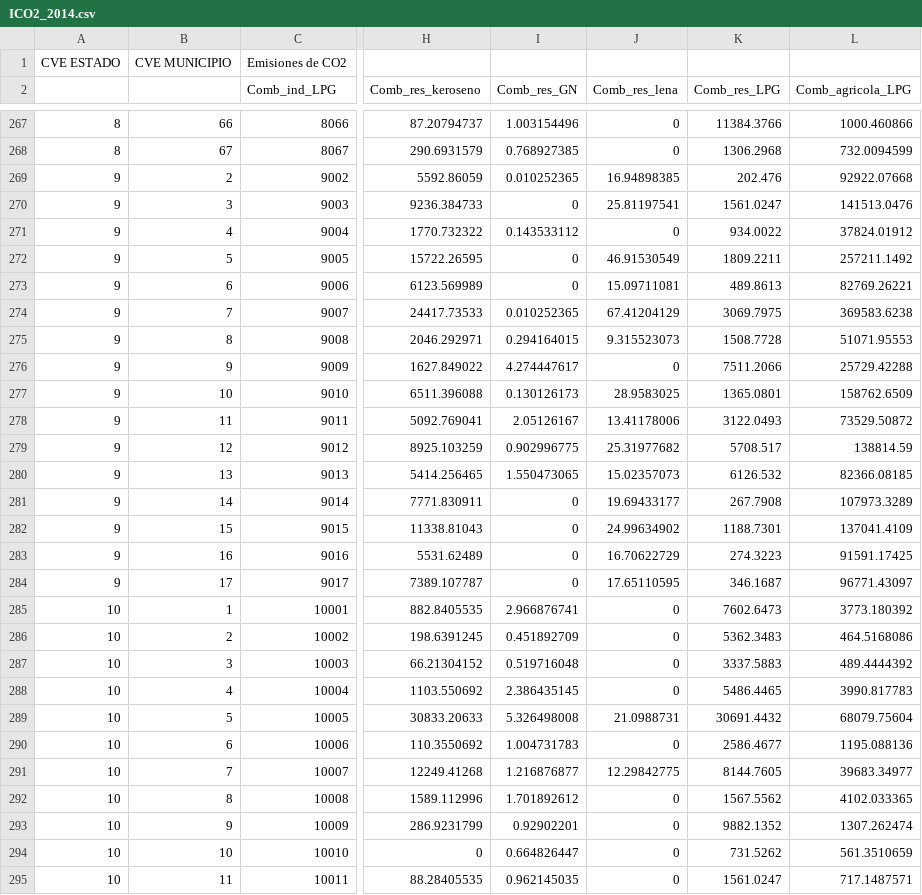
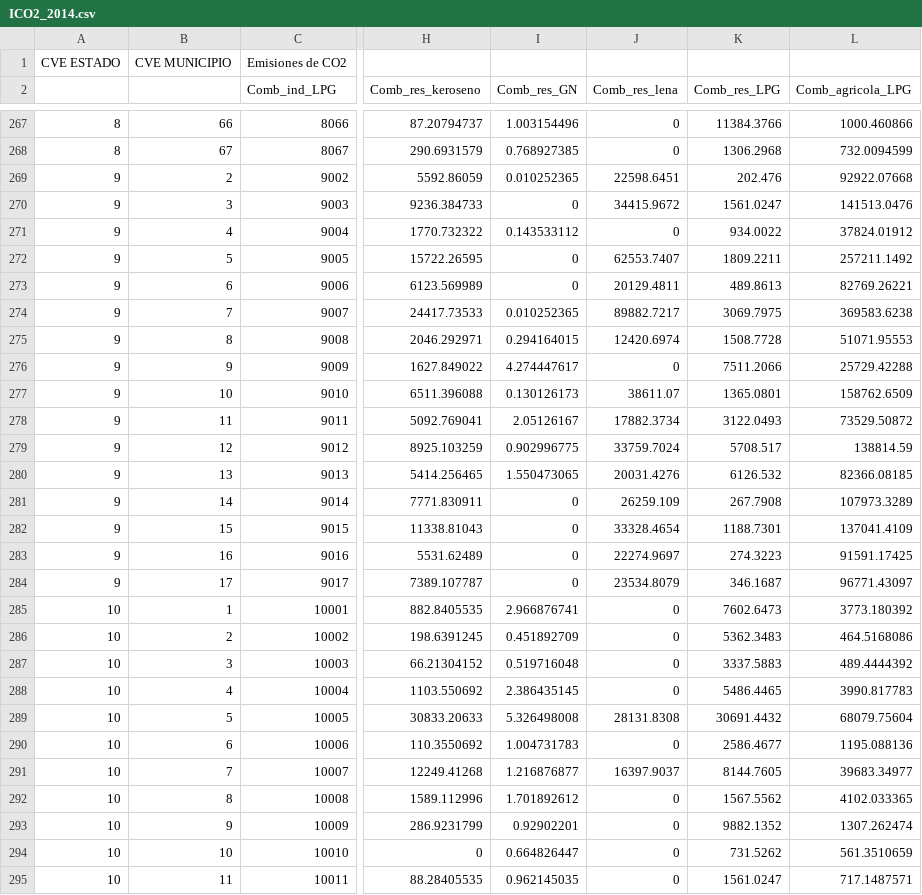
Before and after one commit to JoseAgustin/Emiss_ecaim, a CSV file: 02_aemis/ICO2_2014.csv, drawn as a sheet; only a part is shown, gaps mark what is left out; the diff covers the shown part only; the diff names each change by its address in the sheet, - before the commit and + after, or states it on an @@ line.

```diff
--- a/02_aemis/ICO2_2014.csv
+++ b/02_aemis/ICO2_2014.csv
-J269 (Comb_res_lena): 16.94898385
+J269 (Comb_res_lena): 22598.6451
-J270 (Comb_res_lena): 25.81197541
+J270 (Comb_res_lena): 34415.9672
-J272 (Comb_res_lena): 46.91530549
+J272 (Comb_res_lena): 62553.7407
-J273 (Comb_res_lena): 15.09711081
+J273 (Comb_res_lena): 20129.4811
-J274 (Comb_res_lena): 67.41204129
+J274 (Comb_res_lena): 89882.7217
-J275 (Comb_res_lena): 9.315523073
+J275 (Comb_res_lena): 12420.6974
-J277 (Comb_res_lena): 28.9583025
+J277 (Comb_res_lena): 38611.07
-J278 (Comb_res_lena): 13.41178006
+J278 (Comb_res_lena): 17882.3734
-J279 (Comb_res_lena): 25.31977682
+J279 (Comb_res_lena): 33759.7024
-J280 (Comb_res_lena): 15.02357073
+J280 (Comb_res_lena): 20031.4276
-J281 (Comb_res_lena): 19.69433177
+J281 (Comb_res_lena): 26259.109
-J282 (Comb_res_lena): 24.99634902
+J282 (Comb_res_lena): 33328.4654
-J283 (Comb_res_lena): 16.70622729
+J283 (Comb_res_lena): 22274.9697
-J284 (Comb_res_lena): 17.65110595
+J284 (Comb_res_lena): 23534.8079
-J289 (Comb_res_lena): 21.0988731
+J289 (Comb_res_lena): 28131.8308
-J291 (Comb_res_lena): 12.29842775
+J291 (Comb_res_lena): 16397.9037
```
Also changed, not shown: 67 edited cells elsewhere in this file, 02_aemis/INH3_2014.csv, 02_aemis/INOx_2014.csv, 6 other files.
